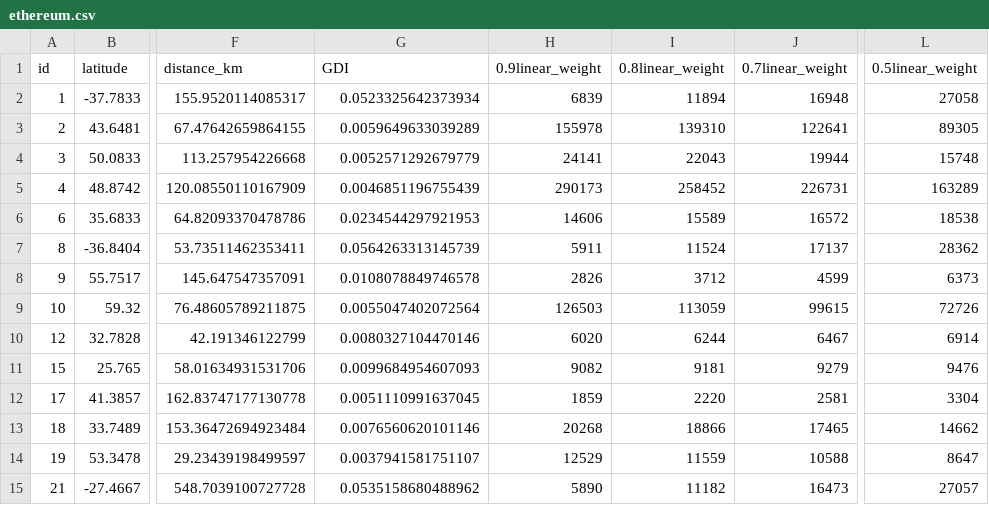
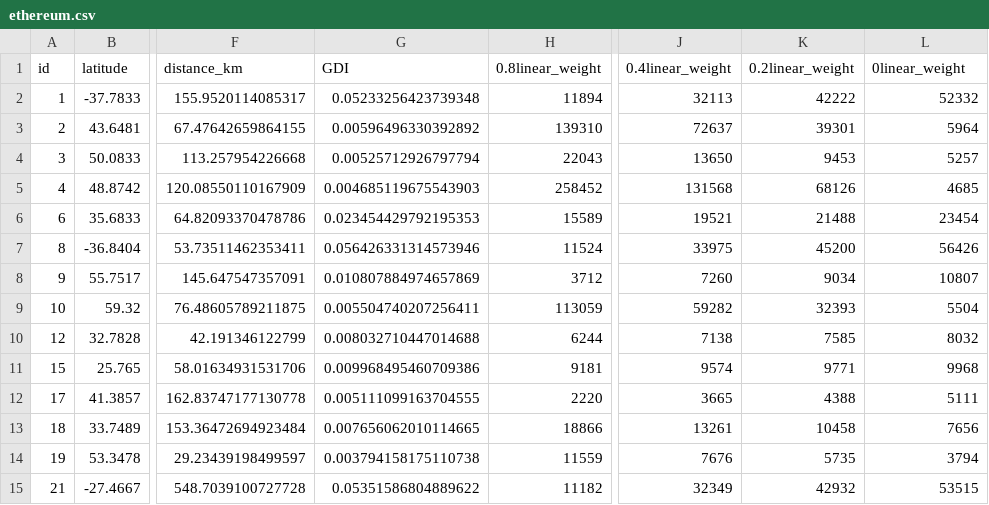
Before and after one commit to GeoDecConsensus/geodec, a CSV file: rundata/ethereum.csv, drawn as a sheet; only a part is shown, gaps mark what is left out; removed rows and columns are numbered as before the commit, all else as after; the diff covers the shown part only; the diff names each change by its address in the sheet, - before the commit and + after, or states it on an @@ line.

```diff
--- a/rundata/ethereum.csv
+++ b/rundata/ethereum.csv
-column H (0.9linear_weight), rows 2-15: 6839 | 155978 | 24141 | 290173 | 14606 | 5911 | 2826 | 126503 | 6020 | 9082 | 1859 | 20268 | 12529 | 5890
-column J (0.7linear_weight), rows 2-15: 16948 | 122641 | 19944 | 226731 | 16572 | 17137 | 4599 | 99615 | 6467 | 9279 | 2581 | 17465 | 10588 | 16473
+column J (0.4linear_weight), rows 2-15: 32113 | 72637 | 13650 | 131568 | 19521 | 33975 | 7260 | 59282 | 7138 | 9574 | 3665 | 13261 | 7676 | 32349
+column K (0.2linear_weight), rows 2-15: 42222 | 39301 | 9453 | 68126 | 21488 | 45200 | 9034 | 32393 | 7585 | 9771 | 4388 | 10458 | 5735 | 42932
-L1: 0.5linear_weight
+L1: 0linear_weight
-G2 (GDI): 0.0523325642373934
+G2 (GDI): 0.05233256423739348
-L2 (0linear_weight): 27058
+L2 (0linear_weight): 52332
-G3 (GDI): 0.0059649633039289
+G3 (GDI): 0.00596496330392892
-L3 (0linear_weight): 89305
+L3 (0linear_weight): 5964
-G4 (GDI): 0.0052571292679779
+G4 (GDI): 0.00525712926797794
-L4 (0linear_weight): 15748
+L4 (0linear_weight): 5257
-G5 (GDI): 0.0046851196755439
+G5 (GDI): 0.004685119675543903
-L5 (0linear_weight): 163289
+L5 (0linear_weight): 4685
-G6 (GDI): 0.0234544297921953
+G6 (GDI): 0.023454429792195353
-L6 (0linear_weight): 18538
+L6 (0linear_weight): 23454
-G7 (GDI): 0.0564263313145739
+G7 (GDI): 0.056426331314573946
-L7 (0linear_weight): 28362
+L7 (0linear_weight): 56426
-G8 (GDI): 0.0108078849746578
+G8 (GDI): 0.010807884974657869
-L8 (0linear_weight): 6373
+L8 (0linear_weight): 10807
-G9 (GDI): 0.0055047402072564
+G9 (GDI): 0.005504740207256411
-L9 (0linear_weight): 72726
+L9 (0linear_weight): 5504
-G10 (GDI): 0.0080327104470146
+G10 (GDI): 0.008032710447014688
-L10 (0linear_weight): 6914
+L10 (0linear_weight): 8032
-G11 (GDI): 0.0099684954607093
+G11 (GDI): 0.009968495460709386
-L11 (0linear_weight): 9476
+L11 (0linear_weight): 9968
-G12 (GDI): 0.0051110991637045
+G12 (GDI): 0.005111099163704555
-L12 (0linear_weight): 3304
+L12 (0linear_weight): 5111
-G13 (GDI): 0.0076560620101146
+G13 (GDI): 0.007656062010114665
-L13 (0linear_weight): 14662
+L13 (0linear_weight): 7656
-G14 (GDI): 0.0037941581751107
+G14 (GDI): 0.003794158175110738
-L14 (0linear_weight): 8647
+L14 (0linear_weight): 3794
-G15 (GDI): 0.0535158680488962
+G15 (GDI): 0.05351586804889622
-L15 (0linear_weight): 27057
+L15 (0linear_weight): 53515
```
Also changed, not shown: 102 edited cells elsewhere in this file, rundata/aptos.csv, rundata/avalanche.csv, 3 other files.
